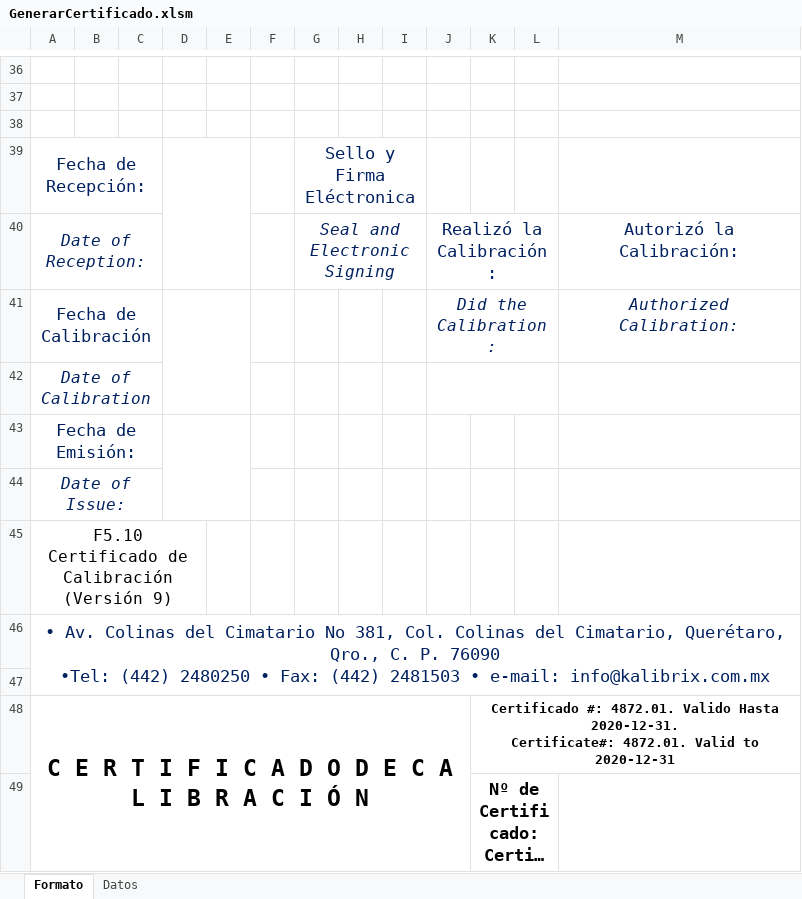
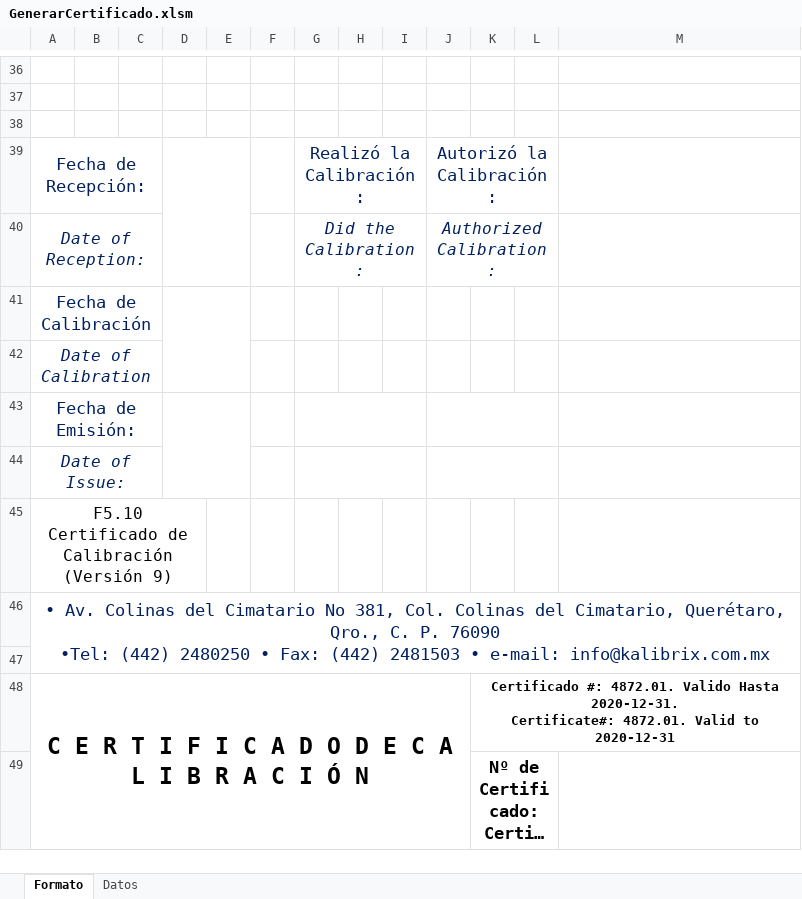
Before and after one commit to hocht/Kalibrix, an Excel workbook: GenerarCertificado.xlsm, sheet Formato, drawn as a sheet; only a part is shown, gaps mark what is left out; long unchanged cells end in …; values as stored, in another font and other column widths than the file's, no borders; charts and pictures not drawn; the diff names each change by its address in the sheet, - before the commit and + after, or states it on an @@ line.

Commit message:
creados los campos de autorizo y realizo

```diff
--- a/GenerarCertificado.xlsm (sheet Formato)
+++ b/GenerarCertificado.xlsm (sheet Formato)
-G39: Sello y Firma Eléctronica
+G39: Realizó la Calibración:
-J39: (empty)
+J39: Autorizó la Calibración:
+J39:L39 merged
-G40: Seal and Electronic Signing
+G40: Did the Calibration:
-J40: Realizó la Calibración:
+J40: Authorized Calibration:
-J40 italic: off
+J40 italic: on, text size: smaller
-M40: Autorizó la Calibración:
+M40: (empty)
-J41: Did the Calibration:
+J41: (empty)
-J41:L41 merged
-M41: Authorized Calibration:
+M41: (empty)
-J42:L42 merged
+G43:I43 merged
+J43:L43 merged
+G44:I44 merged
+J44:L44 merged
```
Also changed, not shown: charts or pictures.
